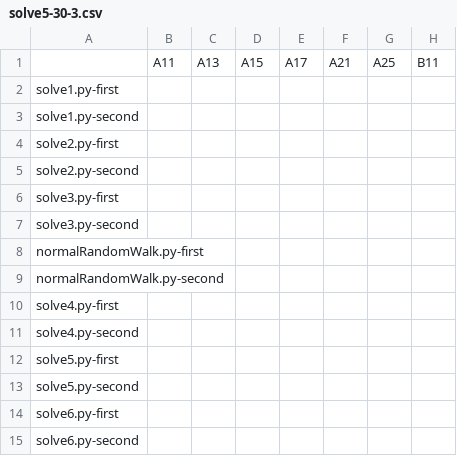
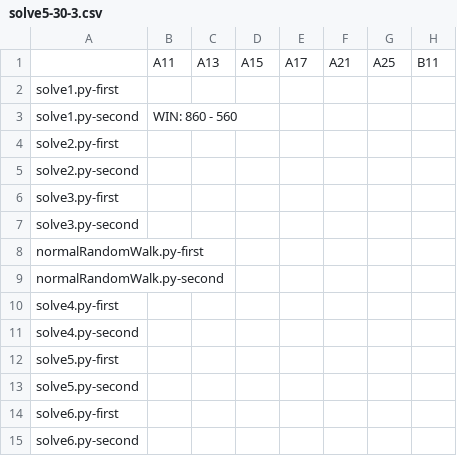
Before and after one commit to KCCTdensan/ProCon2023Kyougi, a CSV file: simulator/src/result/solve5-30-3.csv, drawn as a sheet; only a part is shown; the diff names each change by its address in the sheet, - before the commit and + after, or states it on an @@ line.

```diff
--- a/simulator/src/result/solve5-30-3.csv
+++ b/simulator/src/result/solve5-30-3.csv
-B3: (empty)
+B3: WIN: 860 - 560
```
Also changed, not shown: simulator/src/result/solve1-30-3.csv, simulator/src/result/solve1-90-3.csv, 5 other files.
